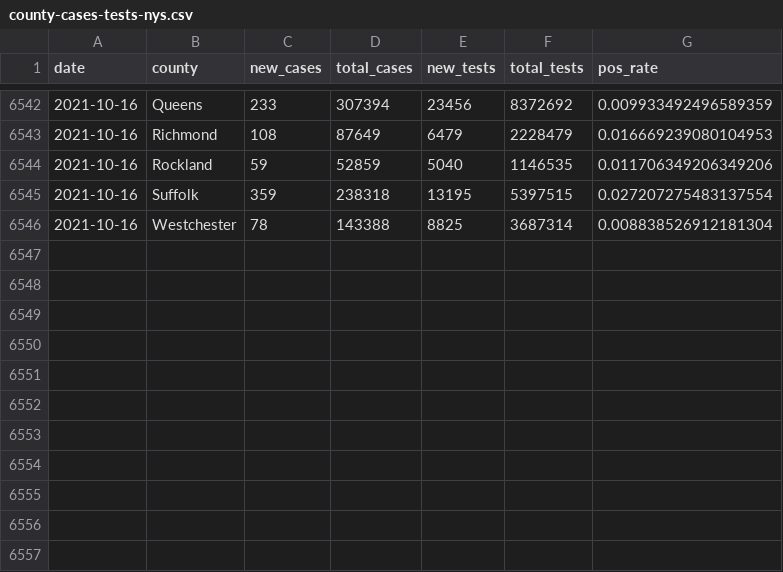
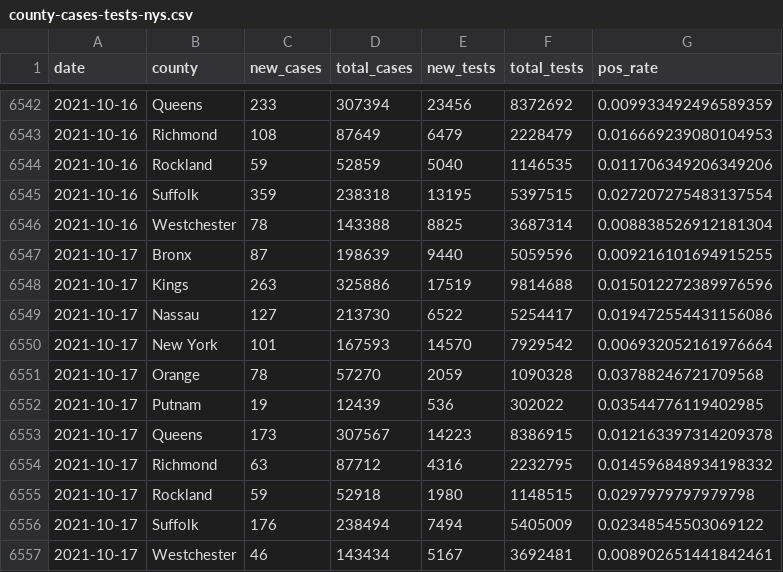
Before and after one commit to mfherman/westchester-covid, a CSV file: data/county-cases-tests-nys.csv, drawn as a sheet; only a part is shown, gaps mark what is left out.

Commit message:
update site with fresh data

```diff
--- a/data/county-cases-tests-nys.csv
+++ b/data/county-cases-tests-nys.csv
@@ -6546 +6546,12 @@ date,county,new_cases,total_cases,new_tests,total_tests,pos_rate
 2021-10-16,Westchester,78,143388,8825,3687314,0.008838526912181304
+2021-10-17,Bronx,87,198639,9440,5059596,0.009216101694915255
+2021-10-17,Kings,263,325886,17519,9814688,0.015012272389976596
+2021-10-17,Nassau,127,213730,6522,5254417,0.019472554431156086
+2021-10-17,New York,101,167593,14570,7929542,0.006932052161976664
+2021-10-17,Orange,78,57270,2059,1090328,0.03788246721709568
+2021-10-17,Putnam,19,12439,536,302022,0.03544776119402985
+2021-10-17,Queens,173,307567,14223,8386915,0.012163397314209378
+2021-10-17,Richmond,63,87712,4316,2232795,0.014596848934198332
+2021-10-17,Rockland,59,52918,1980,1148515,0.0297979797979798
+2021-10-17,Suffolk,176,238494,7494,5405009,0.02348545503069122
+2021-10-17,Westchester,46,143434,5167,3692481,0.008902651441842461
```
Also changed, not shown: 6 other files.
